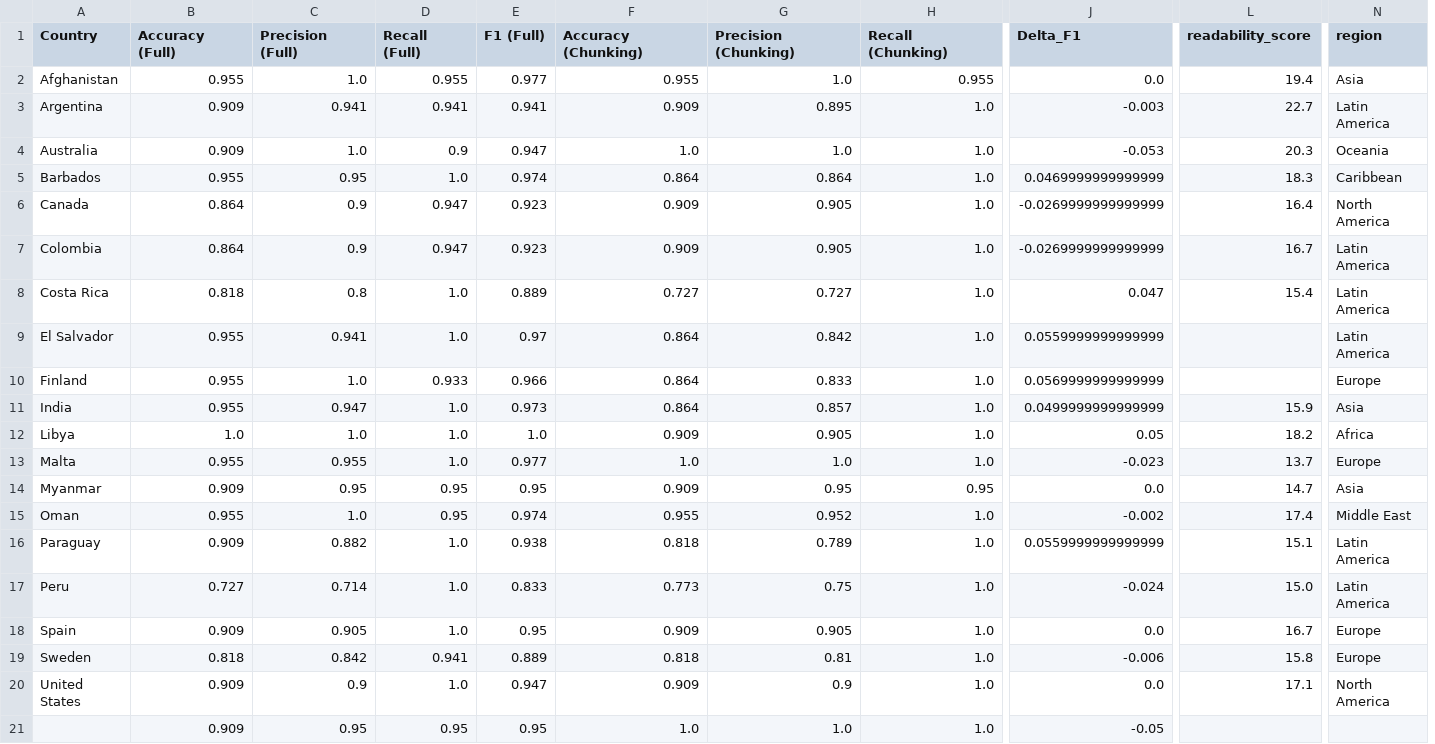
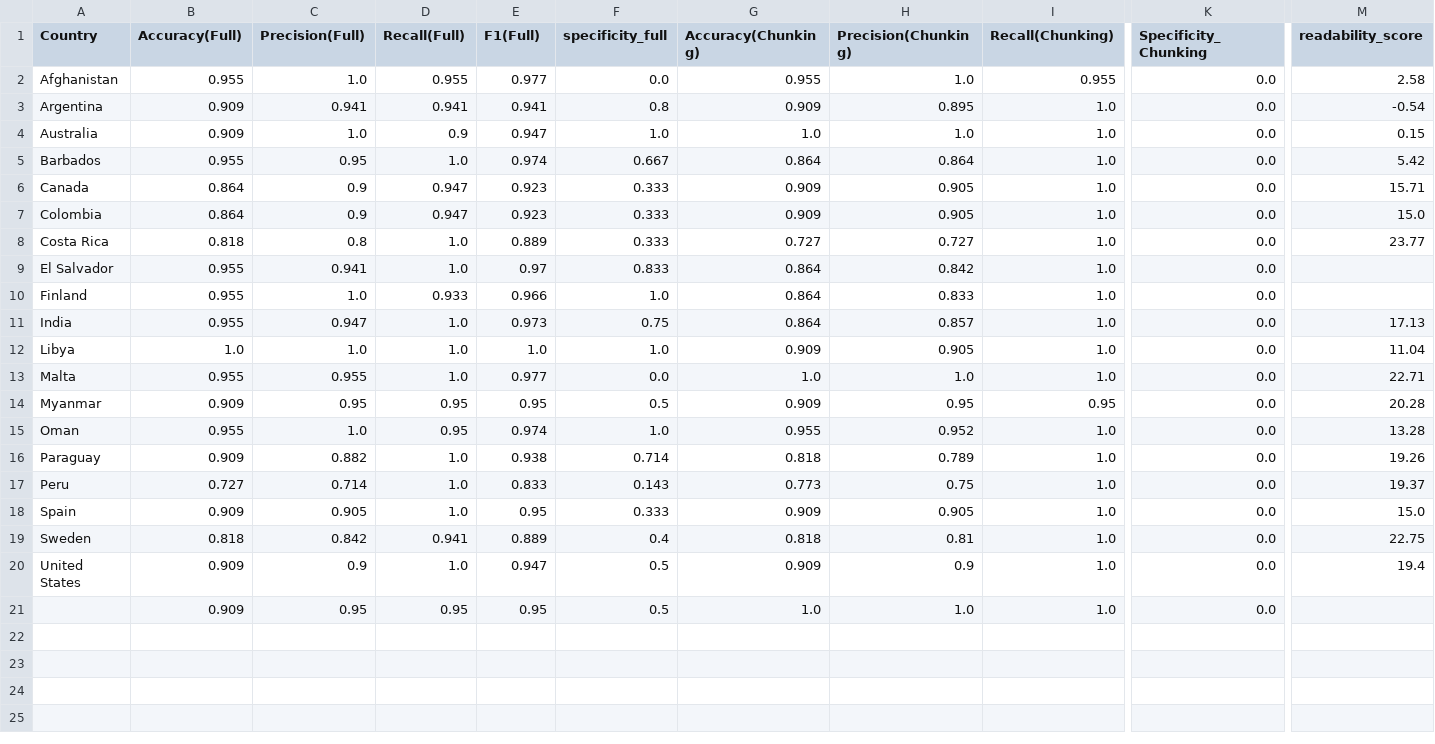
Before and after one commit to gmelmed/UKHSA-Capstone, a CSV file: data/7-data-for-viz/performance_with_features.csv, drawn as a sheet; only a part is shown, gaps mark what is left out; removed rows and columns are numbered as before the commit, all else as after; the diff covers the shown part only; the diff names each change by its address in the sheet, - before the commit and + after, or states it on an @@ line.

Commit message:
reading ease

```diff
--- a/data/7-data-for-viz/performance_with_features.csv
+++ b/data/7-data-for-viz/performance_with_features.csv
+column F (specificity_full), rows 2-21: 0.0 | 0.8 | 1.0 | 0.667 | 0.333 | 0.333 | 0.333 | 0.833 | 1.0 | 0.75 | 1.0 | 0.0 | 0.5 | 1.0 | 0.714 | 0.143 | 0.333 | 0.4 | 0.5 | 0.5
-column J (Delta_F1), rows 2-21: 0.0 | -0.003 | -0.053 | 0.0469999999999999 | -0.0269999999999999 | -0.0269999999999999 | 0.047 | 0.0559999999999999 | 0.0569999999999999 | 0.0499999999999999 | 0.05 | -0.023 | 0.0 | -0.002 | 0.0559999999999999 | -0.024 | 0.0 | -0.006 | 0.0 | -0.05
+column K (Specificity_Chunking), rows 2-21: all 0.0
-column N (region), rows 2-20: Asia | Latin America | Oceania | Caribbean | North America | Latin America | Latin America | Latin America | Europe | Asia | Africa | Europe | Asia | Middle East | Latin America | Latin America | Europe | Europe | North America
-B1: Accuracy (Full)
+B1: Accuracy(Full)
-C1: Precision (Full)
+C1: Precision(Full)
-D1: Recall (Full)
+D1: Recall(Full)
-E1: F1 (Full)
+E1: F1(Full)
-G1: Accuracy (Chunking)
+G1: Accuracy(Chunking)
-H1: Precision (Chunking)
+H1: Precision(Chunking)
-I1: Recall (Chunking)
+I1: Recall(Chunking)
-M2 (readability_score): 19.4
+M2 (readability_score): 2.58
-M3 (readability_score): 22.7
+M3 (readability_score): -0.54
-M4 (readability_score): 20.3
+M4 (readability_score): 0.15
-M5 (readability_score): 18.3
+M5 (readability_score): 5.42
-M6 (readability_score): 16.4
+M6 (readability_score): 15.71
-M7 (readability_score): 16.7
+M7 (readability_score): 15.0
-M8 (readability_score): 15.4
+M8 (readability_score): 23.77
-M11 (readability_score): 15.9
+M11 (readability_score): 17.13
-M12 (readability_score): 18.2
+M12 (readability_score): 11.04
-M13 (readability_score): 13.7
+M13 (readability_score): 22.71
-M14 (readability_score): 14.7
+M14 (readability_score): 20.28
-M15 (readability_score): 17.4
+M15 (readability_score): 13.28
-M16 (readability_score): 15.1
+M16 (readability_score): 19.26
-M17 (readability_score): 15.0
+M17 (readability_score): 19.37
-M18 (readability_score): 16.7
+M18 (readability_score): 15.0
-M19 (readability_score): 15.8
+M19 (readability_score): 22.75
-M20 (readability_score): 17.1
+M20 (readability_score): 19.4
```
Also changed, not shown: 1 edited cell elsewhere in this file.
